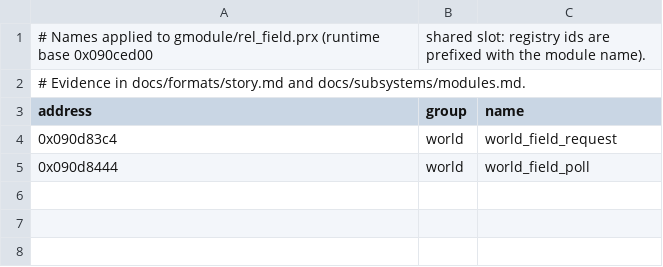
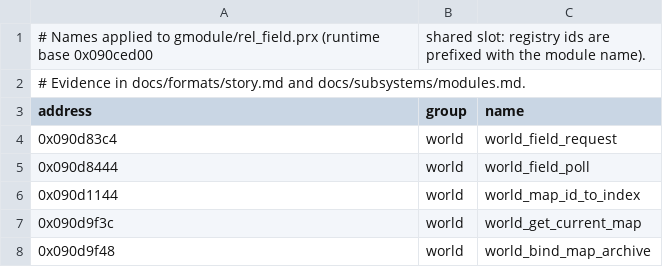
Before and after one commit to Tim-campy/ygo-gx-tagforce3-re, a CSV file: re/names-rel_field.csv, drawn as a sheet; the diff names each change by its address in the sheet, - before the commit and + after, or states it on an @@ line.

```diff
--- a/re/names-rel_field.csv
+++ b/re/names-rel_field.csv
+row 6: 0x090d1144 | world | world_map_id_to_index
+row 7: 0x090d9f3c | world | world_get_current_map
+row 8: 0x090d9f48 | world | world_bind_map_archive
```
Also changed, not shown: re/formats.csv, re/names-rel_story.csv, 7 other files.
